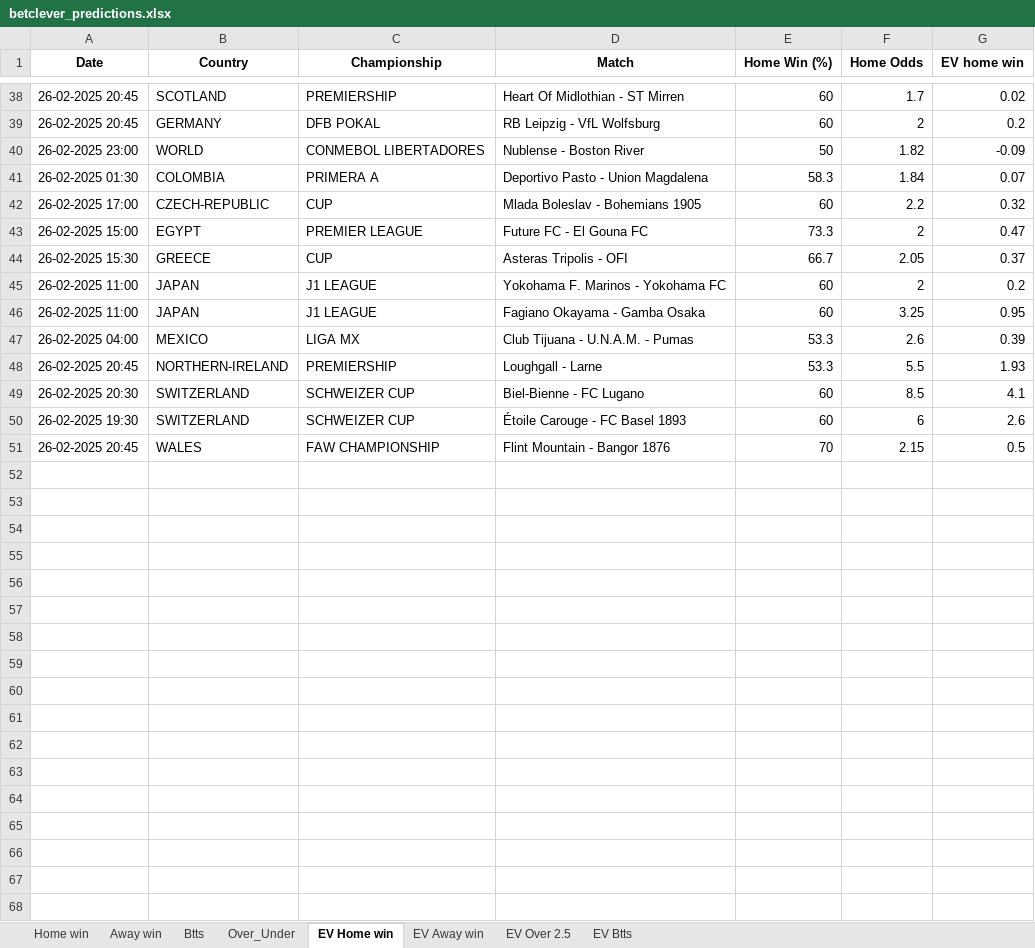
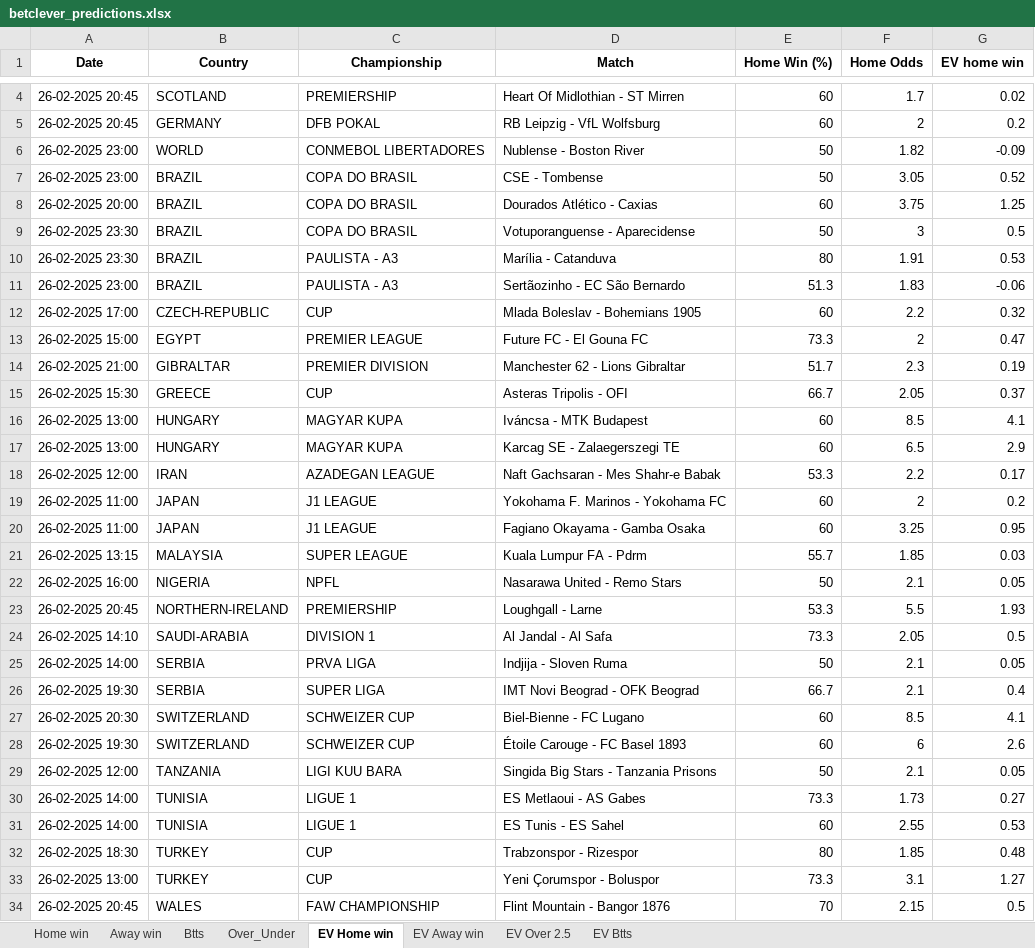
Before and after one commit to dcosta-da/soccer_predictions_scraper, an Excel workbook: scraper/data/betclever_predictions.xlsx, sheet EV Home win, drawn as a sheet; only a part is shown, gaps mark what is left out; values as stored, in another font and other column widths than the file's, no borders; removed rows and columns are numbered as before the commit, all else as after; the diff covers the shown part only; the diff names each change by its address in the sheet, - before the commit and + after, or states it on an @@ line.

```diff
--- a/scraper/data/betclever_predictions.xlsx (sheet EV Home win)
+++ b/scraper/data/betclever_predictions.xlsx (sheet EV Home win)
-row 41: 26-02-2025 01:30 | COLOMBIA | PRIMERA A | Deportivo Pasto - Union Magdalena | 58.3 | 1.84 | 0.07
+row 7: 26-02-2025 23:00 | BRAZIL | COPA DO BRASIL | CSE - Tombense | 50 | 3.05 | 0.52
+row 8: 26-02-2025 20:00 | BRAZIL | COPA DO BRASIL | Dourados Atlético - Caxias | 60 | 3.75 | 1.25
+row 9: 26-02-2025 23:30 | BRAZIL | COPA DO BRASIL | Votuporanguense - Aparecidense | 50 | 3 | 0.5
+row 10: 26-02-2025 23:30 | BRAZIL | PAULISTA - A3 | Marília - Catanduva | 80 | 1.91 | 0.53
+row 11: 26-02-2025 23:00 | BRAZIL | PAULISTA - A3 | Sertãozinho - EC São Bernardo | 51.3 | 1.83 | -0.06
+row 14: 26-02-2025 21:00 | GIBRALTAR | PREMIER DIVISION | Manchester 62 - Lions Gibraltar | 51.7 | 2.3 | 0.19
+row 16: 26-02-2025 13:00 | HUNGARY | MAGYAR KUPA | Iváncsa - MTK Budapest | 60 | 8.5 | 4.1
+row 17: 26-02-2025 13:00 | HUNGARY | MAGYAR KUPA | Karcag SE - Zalaegerszegi TE | 60 | 6.5 | 2.9
+row 18: 26-02-2025 12:00 | IRAN | AZADEGAN LEAGUE | Naft Gachsaran - Mes Shahr-e Babak | 53.3 | 2.2 | 0.17
-row 47: 26-02-2025 04:00 | MEXICO | LIGA MX | Club Tijuana - U.N.A.M. - Pumas | 53.3 | 2.6 | 0.39
+row 21: 26-02-2025 13:15 | MALAYSIA | SUPER LEAGUE | Kuala Lumpur FA - Pdrm | 55.7 | 1.85 | 0.03
+row 22: 26-02-2025 16:00 | NIGERIA | NPFL | Nasarawa United - Remo Stars | 50 | 2.1 | 0.05
+row 24: 26-02-2025 14:10 | SAUDI-ARABIA | DIVISION 1 | Al Jandal - Al Safa | 73.3 | 2.05 | 0.5
+row 25: 26-02-2025 14:00 | SERBIA | PRVA LIGA | Indjija - Sloven Ruma | 50 | 2.1 | 0.05
+row 26: 26-02-2025 19:30 | SERBIA | SUPER LIGA | IMT Novi Beograd - OFK Beograd | 66.7 | 2.1 | 0.4
+row 29: 26-02-2025 12:00 | TANZANIA | LIGI KUU BARA | Singida Big Stars - Tanzania Prisons | 50 | 2.1 | 0.05
+row 30: 26-02-2025 14:00 | TUNISIA | LIGUE 1 | ES Metlaoui - AS Gabes | 73.3 | 1.73 | 0.27
+row 31: 26-02-2025 14:00 | TUNISIA | LIGUE 1 | ES Tunis - ES Sahel | 60 | 2.55 | 0.53
+row 32: 26-02-2025 18:30 | TURKEY | CUP | Trabzonspor - Rizespor | 80 | 1.85 | 0.48
+row 33: 26-02-2025 13:00 | TURKEY | CUP | Yeni Çorumspor - Boluspor | 73.3 | 3.1 | 1.27
```
Also changed, not shown: 14 added rows and 34 removed rows elsewhere in this sheet, sheet EV Btts, sheet EV Away win, sheet EV Over 2.5, sheet Btts, sheet Over_Under, sheet Home win.
